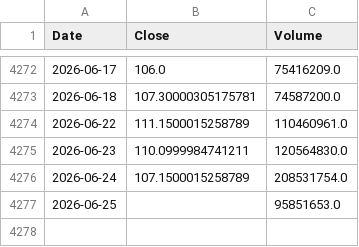
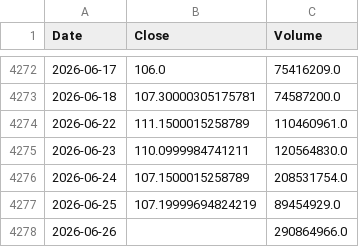
Before and after one commit to culolom/culolom-backtest, a CSV file: data/0050.TW.csv, drawn as a sheet; only a part is shown, gaps mark what is left out.

```diff
--- a/data/0050.TW.csv
+++ b/data/0050.TW.csv
@@ -4276,2 +4276,3 @@ Date,Close,Volume
 2026-06-24,107.1500015258789,208531754.0
-2026-06-25,,95851653.0
+2026-06-25,107.19999694824219,89454929.0
+2026-06-26,,290864966.0
```
Also changed, not shown: data/006208.TW.csv, data/00631L.TW.csv, 42 other files.
